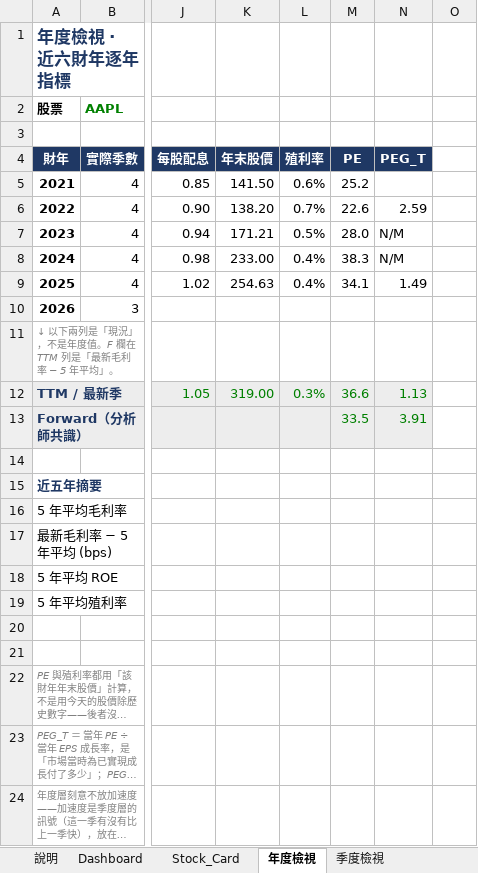
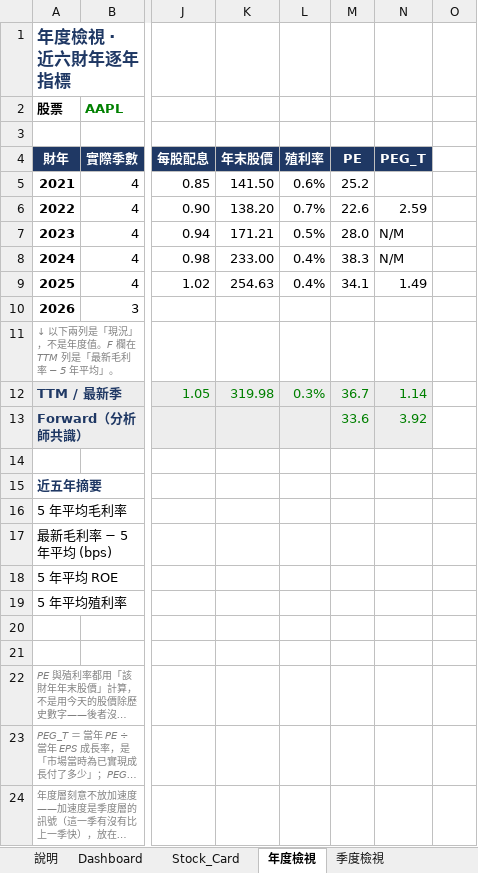
Before and after one commit to Kira11-ja/stocktracker, an Excel workbook: 美股觀察表.xlsx, sheet 年度檢視, drawn as a sheet; only a part is shown, gaps mark what is left out; long unchanged cells end in …; values as stored, in another font and other column widths than the file's, no borders; conditional formats not drawn; the diff names each change by its address in the sheet, - before the commit and + after, or states it on an @@ line.

```diff
--- a/美股觀察表.xlsx (sheet 年度檢視)
+++ b/美股觀察表.xlsx (sheet 年度檢視)
-K12 (年末股價): 319.00
+K12 (年末股價): 319.98
-M12 (PE): 36.6
+M12 (PE): 36.7
-N12 (PEG_T): 1.13
+N12 (PEG_T): 1.14
-M13 (PE): 33.5
+M13 (PE): 33.6
-N13 (PEG_T): 3.91
+N13 (PEG_T): 3.92
```
Also changed, not shown: sheet Raw_Q, sheet Dashboard, sheet Raw_Price, sheet _Manifest, sheet Raw_Est, sheet Tickers, 1 more sheet, 8 other files.
